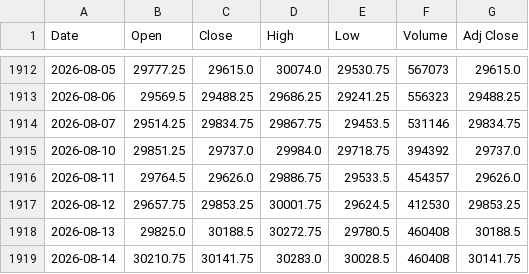
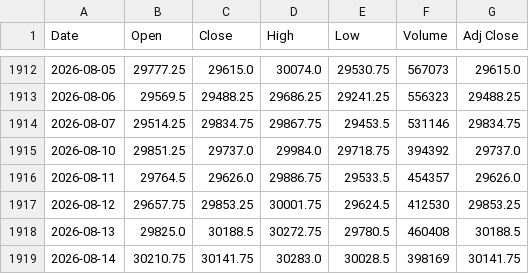
Before and after one commit to Chief-rich/nasdaq100-data, a CSV file: data/nq_daily/history.csv, drawn as a sheet; only a part is shown, gaps mark what is left out.

```diff
--- a/data/nq_daily/history.csv
+++ b/data/nq_daily/history.csv
@@ -1918,2 +1918,2 @@ Date,Open,Close,High,Low,Volume,Adj Close
 2026-08-13,29825.0,30188.5,30272.75,29780.5,460408,30188.5
-2026-08-14,30210.75,30141.75,30283.0,30028.5,460408,30141.75
+2026-08-14,30210.75,30141.75,30283.0,30028.5,398169,30141.75
```
Also changed, not shown: 14 other files.
